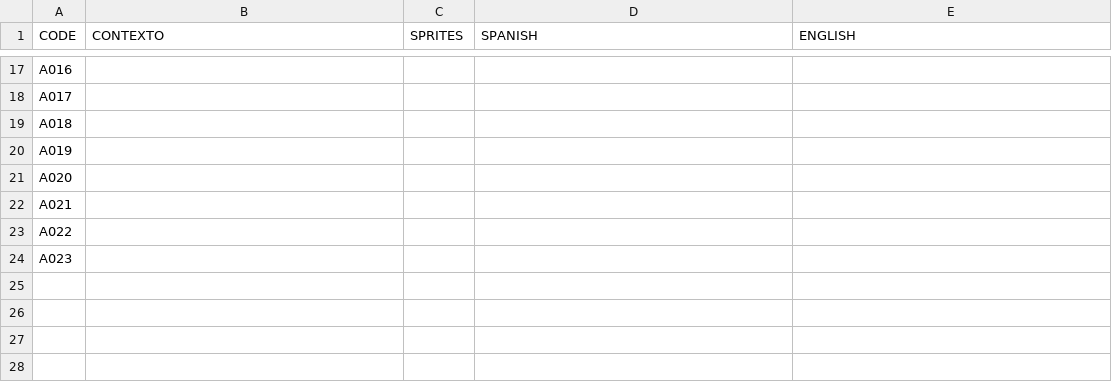
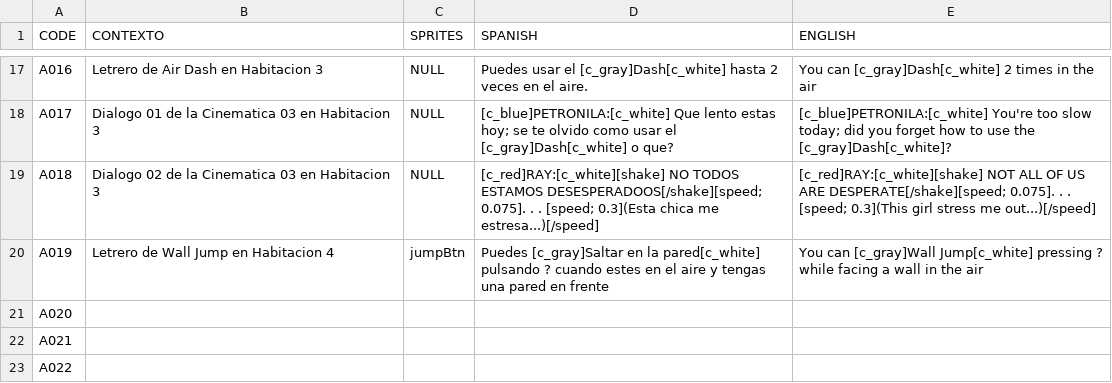
Before and after one commit to AdrianFermin/RaicoProject, a CSV file: datafiles/Raico_Project_Texts.csv, drawn as a sheet; only a part is shown, gaps mark what is left out; the shorter side is filled out with more unchanged rows; the diff covers the shown part only; the diff names each change by its address in the sheet, - before the commit and + after, or states it on an @@ line.

```diff
--- a/datafiles/Raico_Project_Texts.csv
+++ b/datafiles/Raico_Project_Texts.csv
-B17 (CONTEXTO): (empty)
+B17 (CONTEXTO): Letrero de Air Dash en Habitacion 3
-C17:C19 (SPRITES): (empty)
+C17:C19 (SPRITES): NULL
-D17 (SPANISH): (empty)
+D17 (SPANISH): Puedes usar el [c_gray]Dash[c_white] hasta 2 veces en el aire.
-E17 (ENGLISH): (empty)
+E17 (ENGLISH): You can [c_gray]Dash[c_white] 2 times in the air
-B18 (CONTEXTO): (empty)
+B18 (CONTEXTO): Dialogo 01 de la Cinematica 03 en Habitacion 3
-D18 (SPANISH): (empty)
+D18 (SPANISH): [c_blue]PETRONILA:[c_white] Que lento estas hoy; se te olvido como usar el [c_gray]Dash[c_white] o que?
-E18 (ENGLISH): (empty)
+E18 (ENGLISH): [c_blue]PETRONILA:[c_white] You're too slow today; did you forget how to use the [c_gray]Dash[c_white]?
-B19 (CONTEXTO): (empty)
+B19 (CONTEXTO): Dialogo 02 de la Cinematica 03 en Habitacion 3
-D19 (SPANISH): (empty)
+D19 (SPANISH): [c_red]RAY:[c_white][shake] NO TODOS ESTAMOS DESESPERADOOS[/shake][speed; 0.075]. . . [speed; 0.3](Esta chica me estresa...)[/speed]
-E19 (ENGLISH): (empty)
+E19 (ENGLISH): [c_red]RAY:[c_white][shake] NOT ALL OF US ARE DESPERATE[/shake][speed; 0.075]. . . [speed; 0.3](This girl stress me out...)[/speed]
-B20 (CONTEXTO): (empty)
+B20 (CONTEXTO): Letrero de Wall Jump en Habitacion 4
-C20 (SPRITES): (empty)
+C20 (SPRITES): jumpBtn
-D20 (SPANISH): (empty)
+D20 (SPANISH): Puedes [c_gray]Saltar en la pared[c_white] pulsando ? cuando estes en el aire y tengas una pared en frente
-E20 (ENGLISH): (empty)
+E20 (ENGLISH): You can [c_gray]Wall Jump[c_white] pressing ? while facing a wall in the air
```
Also changed, not shown: 31 edited cells elsewhere in this file, 14 other files.
